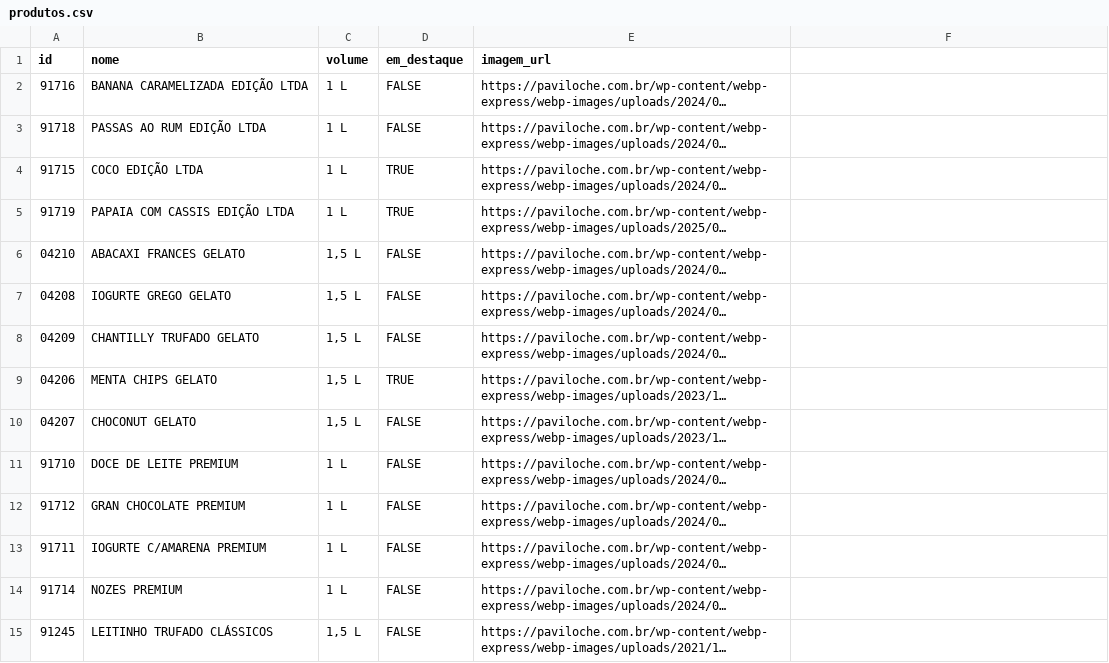
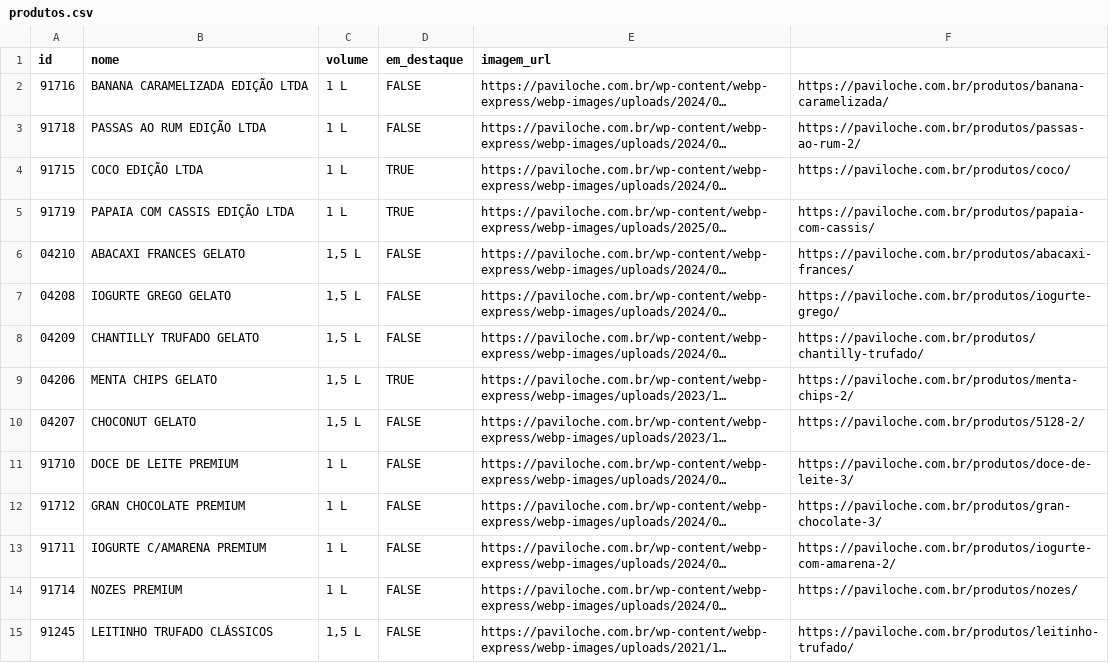
Before and after one commit to abrasiart/localizador_bck, a CSV file: produtos.csv, drawn as a sheet; only a part is shown; long unchanged cells end in …; the diff covers the shown part only; the diff names each change by its address in the sheet, - before the commit and + after, or states it on an @@ line.

Commit message:
Update produtos.csv

```diff
--- a/produtos.csv
+++ b/produtos.csv
-F2: (empty)
+F2: https://paviloche.com.br/produtos/banana-caramelizada/
-F3: (empty)
+F3: https://paviloche.com.br/produtos/passas-ao-rum-2/
-F4: (empty)
+F4: https://paviloche.com.br/produtos/coco/
-F5: (empty)
+F5: https://paviloche.com.br/produtos/papaia-com-cassis/
-F6: (empty)
+F6: https://paviloche.com.br/produtos/abacaxi-frances/
-F7: (empty)
+F7: https://paviloche.com.br/produtos/iogurte-grego/
-F8: (empty)
+F8: https://paviloche.com.br/produtos/chantilly-trufado/
-F9: (empty)
+F9: https://paviloche.com.br/produtos/menta-chips-2/
-F10: (empty)
+F10: https://paviloche.com.br/produtos/5128-2/
-F11: (empty)
+F11: https://paviloche.com.br/produtos/doce-de-leite-3/
-F12: (empty)
+F12: https://paviloche.com.br/produtos/gran-chocolate-3/
-F13: (empty)
+F13: https://paviloche.com.br/produtos/iogurte-com-amarena-2/
-F14: (empty)
+F14: https://paviloche.com.br/produtos/nozes/
-F15: (empty)
+F15: https://paviloche.com.br/produtos/leitinho-trufado/
```
Also changed, not shown: 38 edited cells elsewhere in this file.
